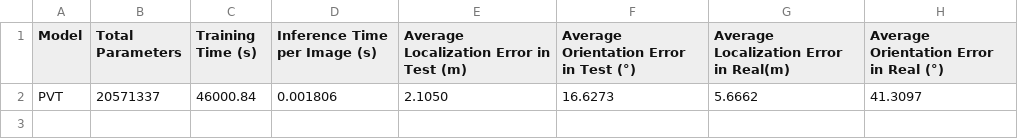
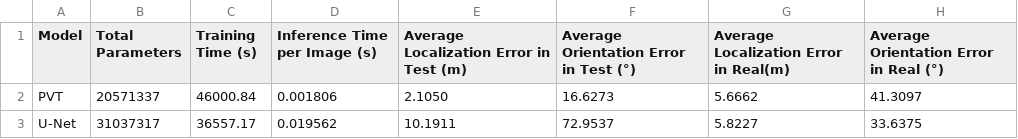
Before and after one commit to AndreaGhi8/Notebook_bsd, a CSV file: results.csv, drawn as a sheet.

```diff
--- a/results.csv
+++ b/results.csv
@@ -2 +2,2 @@ Model,Total Parameters,Training Time (s),Inference Time per Image (s),Average Lo
 PVT,20571337,46000.84,0.001806,2.1050,16.6273,5.6662,41.3097
+U-Net,31037317,36557.17,0.019562,10.1911,72.9537,5.8227,33.6375
```
Also changed, not shown: 2 other files.
